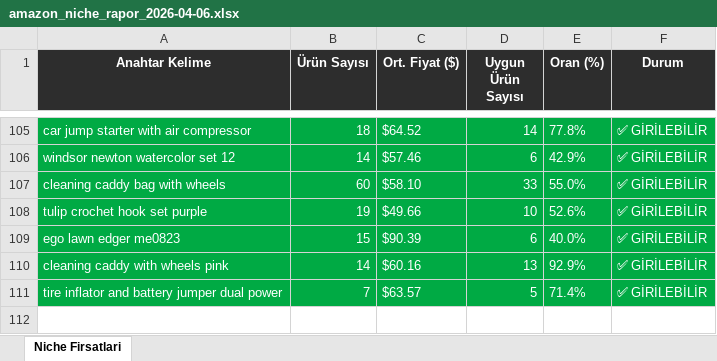
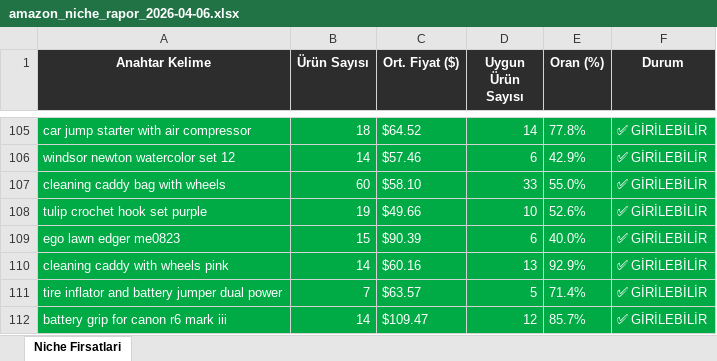
Before and after one commit to furkanarslan3445-coder/amazon-pl-research, an Excel workbook: output/amazon_niche_rapor_2026-04-06.xlsx, sheet Niche Firsatlari, drawn as a sheet; only a part is shown, gaps mark what is left out; values as stored, in another font and other column widths than the file's, no borders; the diff names each change by its address in the sheet, - before the commit and + after, or states it on an @@ line.

```diff
--- a/output/amazon_niche_rapor_2026-04-06.xlsx (sheet Niche Firsatlari)
+++ b/output/amazon_niche_rapor_2026-04-06.xlsx (sheet Niche Firsatlari)
+row 112: battery grip for canon r6 mark iii | 14 | $109.47 | 12 | 85.7% | ✅ GİRİLEBİLİR
```
Also changed, not shown: 1 other file.
